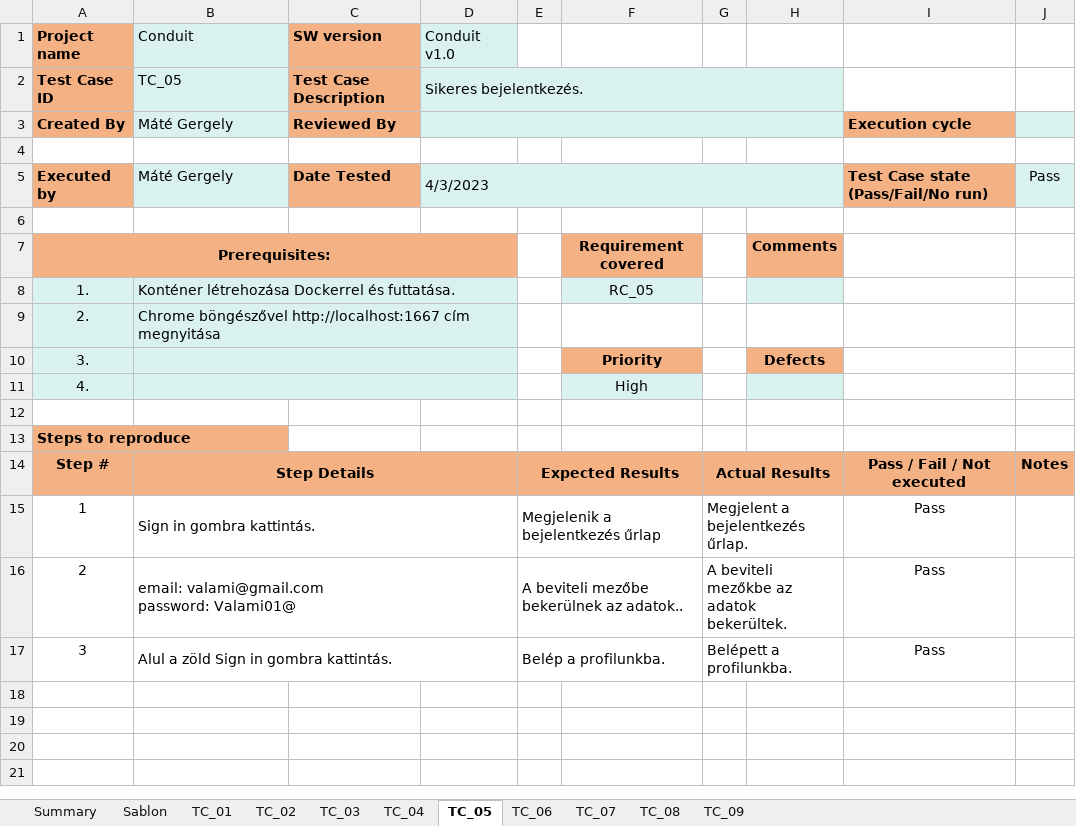
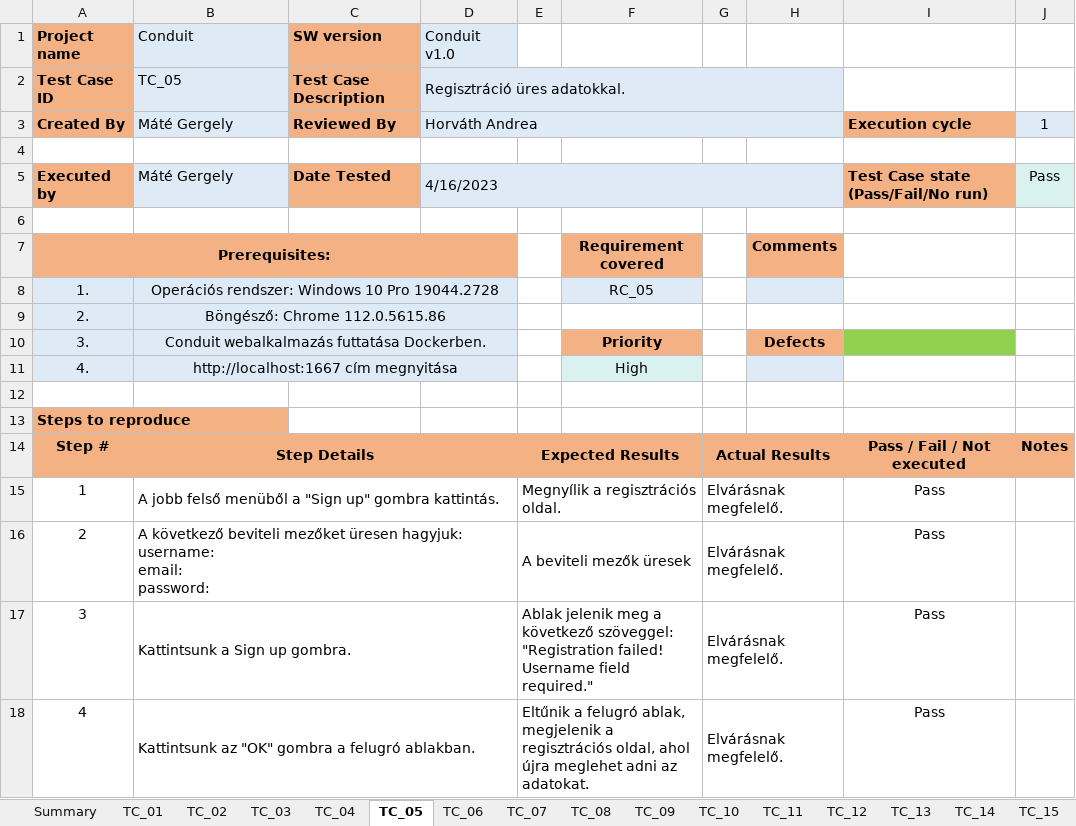
Before and after one commit to mategeri/conduit, an Excel workbook: Manual_Test_Report.xlsx, sheet TC_05, drawn as a sheet; values as stored, in another font and other column widths than the file's, no borders; conditional formats not drawn; ↵ is a line break in a cell; the diff names each change by its address in the sheet, - before the commit and + after, or states it on an @@ line.

```diff
--- a/Manual_Test_Report.xlsx (sheet TC_05)
+++ b/Manual_Test_Report.xlsx (sheet TC_05)
-sheet tab: Sablon
+sheet tab: TC_10
+sheet tab: TC_11
+sheet tab: TC_12
+sheet tab: TC_13
+sheet tab: TC_14
+sheet tab: TC_15
-D2 (Conduit v1.0): Sikeres bejelentkezés.
+D2 (Conduit v1.0): Regisztráció üres adatokkal.
-E2:H3 fill: #D9F2F0
+E2:H3 fill: none
-D3 (Conduit v1.0): (empty)
+D3 (Conduit v1.0): Horváth Andrea
-J3: (empty)
+J3: 1
-D5 (Conduit v1.0): 4/3/2023
+D5 (Conduit v1.0): 4/16/2023
-E5:H5 fill: #D9F2F0
+E5:H5 fill: none
-B7:D7 fill: #F4B183
+B7:D7 fill: none
-B8 (Conduit): Konténer létrehozása Dockerrel és futtatása.
+B8 (Conduit): Operációs rendszer: Windows 10 Pro 19044.2728
-B8:B9 alignment: left
+B8:B9 alignment: center
-C8:D11 fill: #D9F2F0
+C8:D11 fill: none
-B9 (Conduit): Chrome böngészővel http://localhost:1667 cím megnyitása
+B9 (Conduit): Böngésző: Chrome 112.0.5615.86
-B10 (Conduit): (empty)
+B10 (Conduit): Conduit webalkalmazás futtatása Dockerben.
-I10 fill: none
+I10 fill: #92D050
-B11 (Conduit): (empty)
+B11 (Conduit): http://localhost:1667 cím megnyitása
-B13 fill: #F4B183
+B13 fill: none
-C14:D14 fill: #F4B183
+C14:D14 fill: none
-F14 fill: #F4B183
+F14 fill: none
-H14 fill: #F4B183
+H14 fill: none
-B15 (Conduit): Sign in gombra kattintás.
+B15 (Conduit): A jobb felső menüből a "Sign up" gombra kattintás.
-E15: Megjelenik a bejelentkezés űrlap
+E15: Megnyílik a regisztrációs oldal.
-G15: Megjelent a bejelentkezés űrlap.
+G15: Elvárásnak megfelelő.
-B16 (Conduit): email: valami@gmail.com ↵ password: Valami01@
+B16 (Conduit): A következő beviteli mezőket üresen hagyjuk: ↵ username: ↵ email: ↵ password:
-E16: A beviteli mezőbe bekerülnek az adatok..
+E16: A beviteli mezők üresek
-G16: A beviteli mezőkbe az adatok bekerültek.
+G16: Elvárásnak megfelelő.
-B17 (Conduit): Alul a zöld Sign in gombra kattintás.
+B17 (Conduit): Kattintsunk a Sign up gombra.
-E17: Belép a profilunkba.
+E17: Ablak jelenik meg a következő szöveggel: "Registration failed! ↵ Username field required."
-G17: Belépett a profilunkba.
+G17: Elvárásnak megfelelő.
+row 18: 4 | Kattintsunk az "OK" gombra a felugró ablakban. |  |  | Eltűnik a felugró ablak, megjelenik a regisztrációs oldal, ahol újra meglehet adni az adatokat. |  | Elvárásnak megfelelő. |  | Pass
```
Also changed, not shown: sheet Summary, sheet TC_09, sheet TC_04, sheet TC_07, sheet TC_03, sheet TC_02, 3 more sheets, other sheet tabs.
